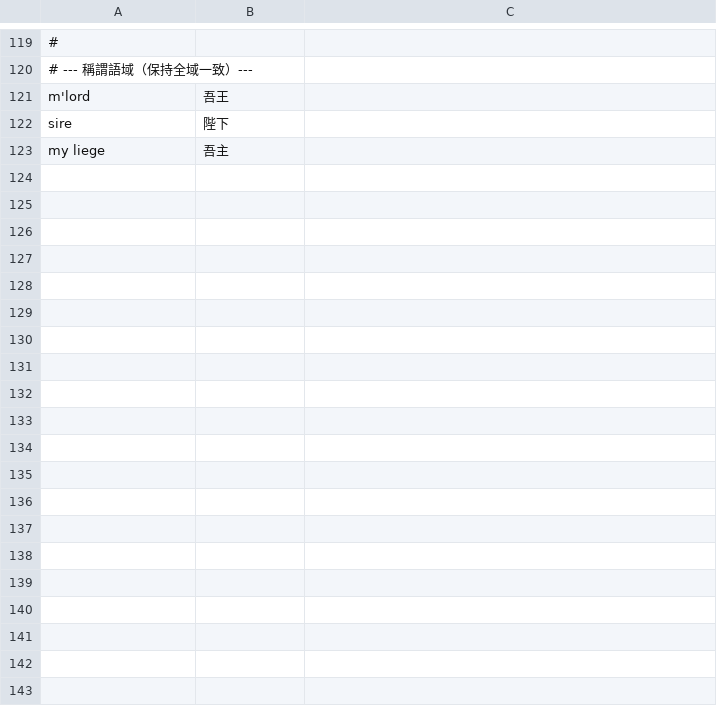
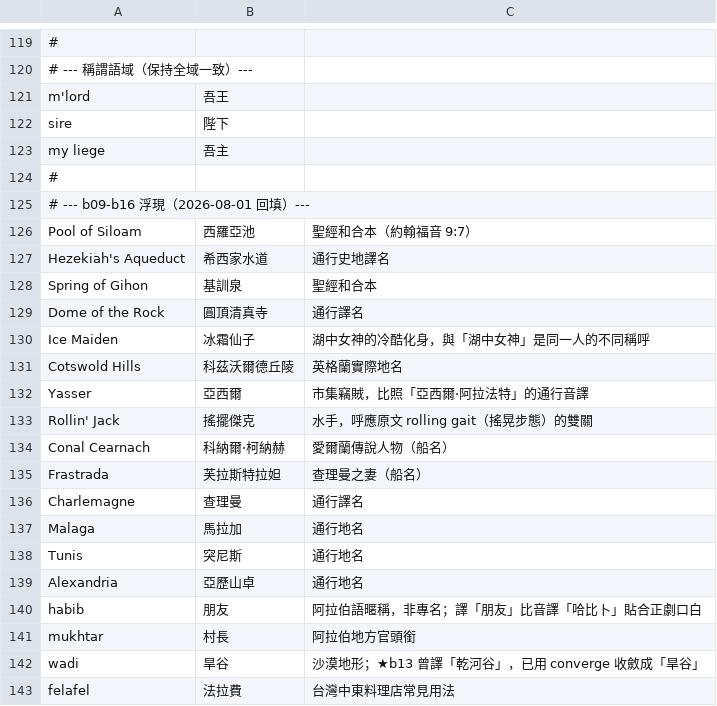
Before and after one commit to wicanr2/conquests-of-camelot-cht, a TSV file: translation/names.tsv, drawn as a sheet; only a part is shown, gaps mark what is left out; the diff covers the shown part only.

```diff
--- a/translation/names.tsv
+++ b/translation/names.tsv
@@ -123 +123,21 @@ sire	陛下
 my liege	吾主	
+#
+# --- b09-b16 浮現（2026-08-01 回填）---
+Pool of Siloam	西羅亞池	聖經和合本（約翰福音 9:7）
+Hezekiah's Aqueduct	希西家水道	通行史地譯名
+Spring of Gihon	基訓泉	聖經和合本
+Dome of the Rock	圓頂清真寺	通行譯名
+Ice Maiden	冰霜仙子	湖中女神的冷酷化身，與「湖中女神」是同一人的不同稱呼
+Cotswold Hills	科茲沃爾德丘陵	英格蘭實際地名
+Yasser	亞西爾	市集竊賊，比照「亞西爾·阿拉法特」的通行音譯
+Rollin' Jack	搖擺傑克	水手，呼應原文 rolling gait（搖晃步態）的雙關
+Conal Cearnach	科納爾·柯納赫	愛爾蘭傳說人物（船名）
+Frastrada	芙拉斯特拉妲	查理曼之妻（船名）
+Charlemagne	查理曼	通行譯名
+Malaga	馬拉加	通行地名
+Tunis	突尼斯	通行地名
+Alexandria	亞歷山卓	通行地名
+habib	朋友	阿拉伯語暱稱，非專名；譯「朋友」比音譯「哈比卜」貼合正劇口白
+mukhtar	村長	阿拉伯地方官頭銜
+wadi	旱谷	沙漠地形；★b13 曾譯「乾河谷」，已用 converge 收斂成「旱谷」
+felafel	法拉費	台灣中東料理店常見用法
```
Also changed, not shown: 9 added rows elsewhere in this file, translation/converge.tsv, translation/translation_utf8.tsv, 16 other files.
